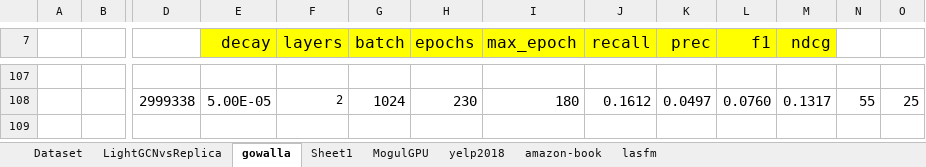
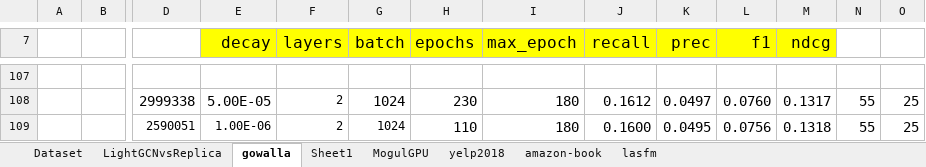
Before and after one commit to tseesurenb/hyperGCN_v4, an Excel workbook: exp/Sim_20241213.xlsx, sheet gowalla, drawn as a sheet; only a part is shown, gaps mark what is left out; values as stored, in another font and other column widths than the file's, no borders; conditional formats not drawn; rows hold the shown columns only; the diff names each change by its address in the sheet, - before the commit and + after, or states it on an @@ line.

```diff
--- a/exp/Sim_20241213.xlsx (sheet gowalla)
+++ b/exp/Sim_20241213.xlsx (sheet gowalla)
+row 109:  |  | 2590051 | 1.00E-06 | 2 | 1024 | 110 | 180 | 0.1600 | 0.0495 | 0.0756 | 0.1318 | 55 | 25
```
Also changed, not shown: 2 other files.
